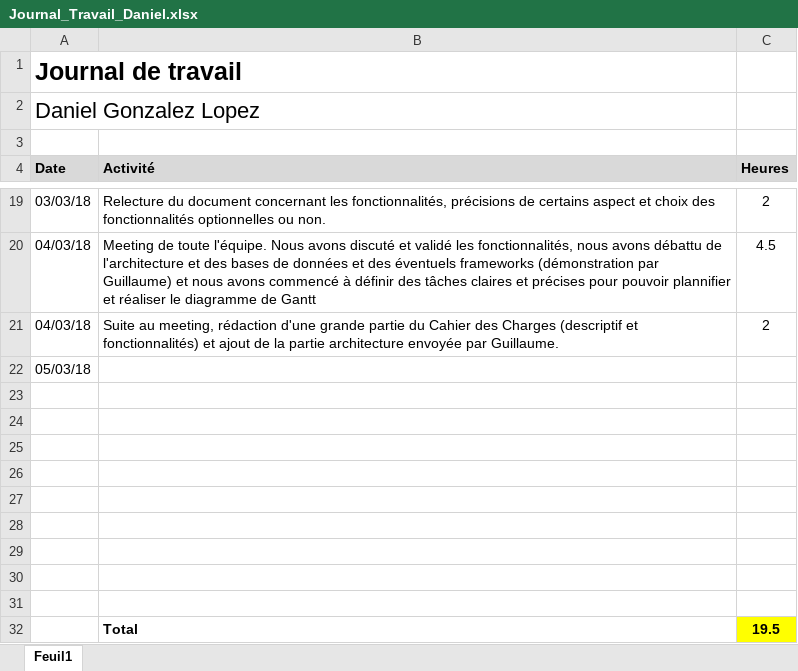
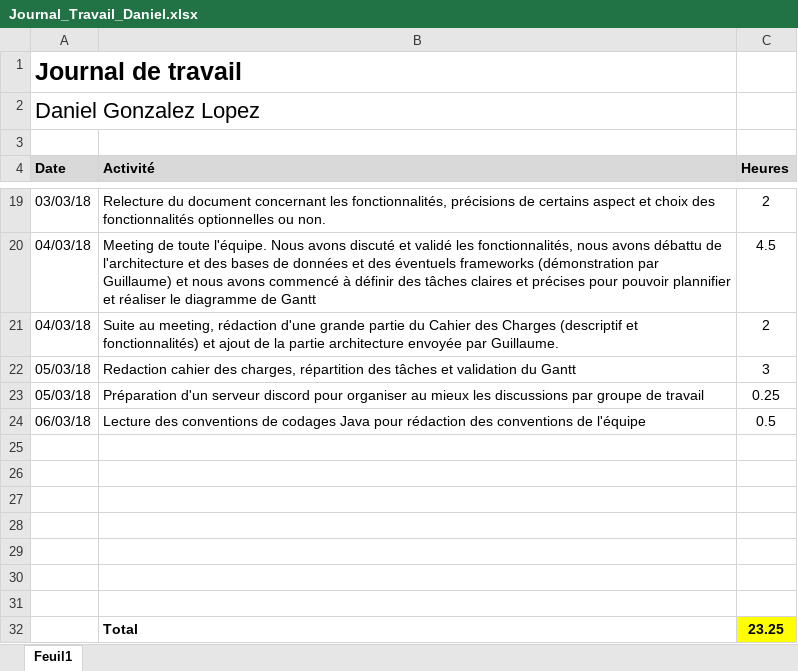
Before and after one commit to Angorance/HEIGVD_MoneyThoring, an Excel workbook: Doc/JournauxTravail/Journal_Travail_Daniel.xlsx, sheet Feuil1, drawn as a sheet; only a part is shown, gaps mark what is left out; values as stored, in another font and other column widths than the file's, no borders; removed rows and columns are numbered as before the commit, all else as after; the diff names each change by its address in the sheet, - before the commit and + after, or states it on an @@ line.

Commit message:
maj journal travail

```diff
--- a/Doc/JournauxTravail/Journal_Travail_Daniel.xlsx (sheet Feuil1)
+++ b/Doc/JournauxTravail/Journal_Travail_Daniel.xlsx (sheet Feuil1)
-B22 (Activité): (empty)
+B22 (Activité): Redaction cahier des charges, répartition des tâches et validation du Gantt
-C22 (Heures): (empty)
+C22 (Heures): 3
+row 23: 05/03/18 | Préparation d'un serveur discord pour organiser au mieux les discussions par groupe de travail | 0.25
+row 24: 06/03/18 | Lecture des conventions de codages Java pour rédaction des conventions de l'équipe | 0.5
-row 32: (empty)
+row 32:  | Total | 23.25
-C32 fill: none
+C32 fill: #FFFF00
-row 31: (empty)
-row 32:  | Total | 19.5
```
